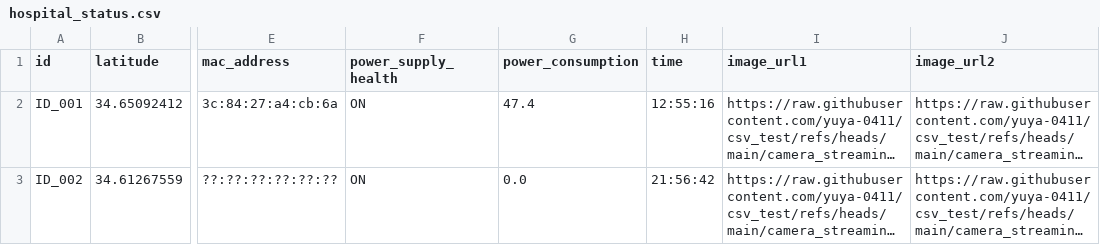
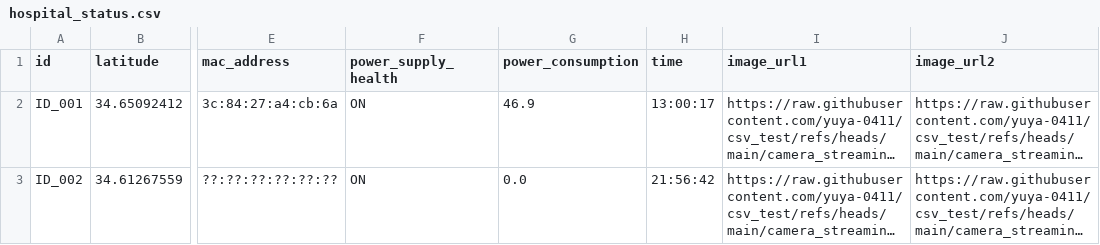
Before and after one commit to yuya-0411/csv_test, a CSV file: hospital_status.csv, drawn as a sheet; only a part is shown, gaps mark what is left out; long unchanged cells end in …; the diff names each change by its address in the sheet, - before the commit and + after, or states it on an @@ line.

Commit message:
Auto update

```diff
--- a/hospital_status.csv
+++ b/hospital_status.csv
-G2 (power_consumption): 47.4
+G2 (power_consumption): 46.9
-H2 (time): 12:55:16
+H2 (time): 13:00:17
```
